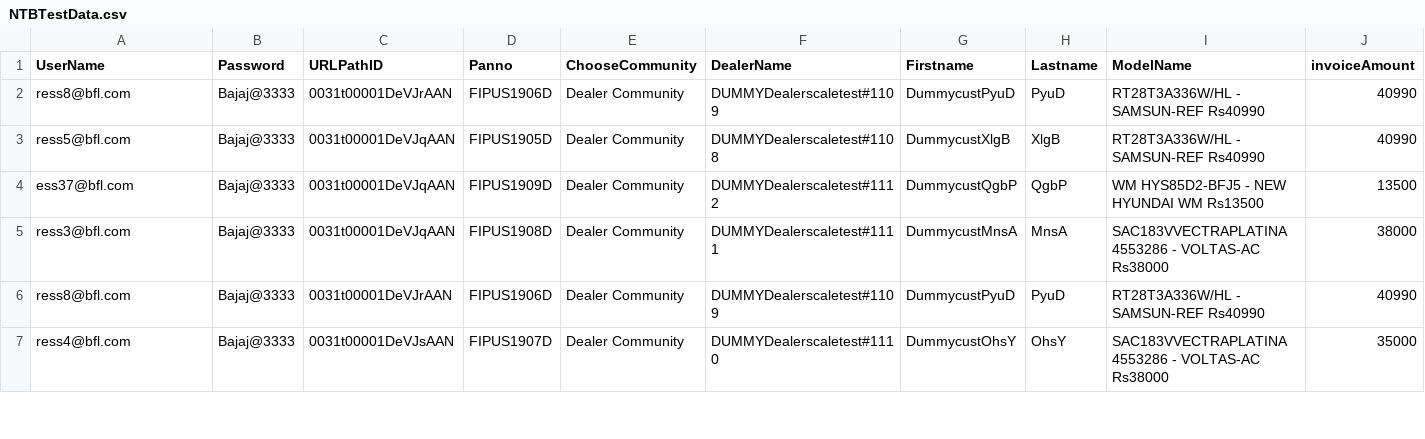
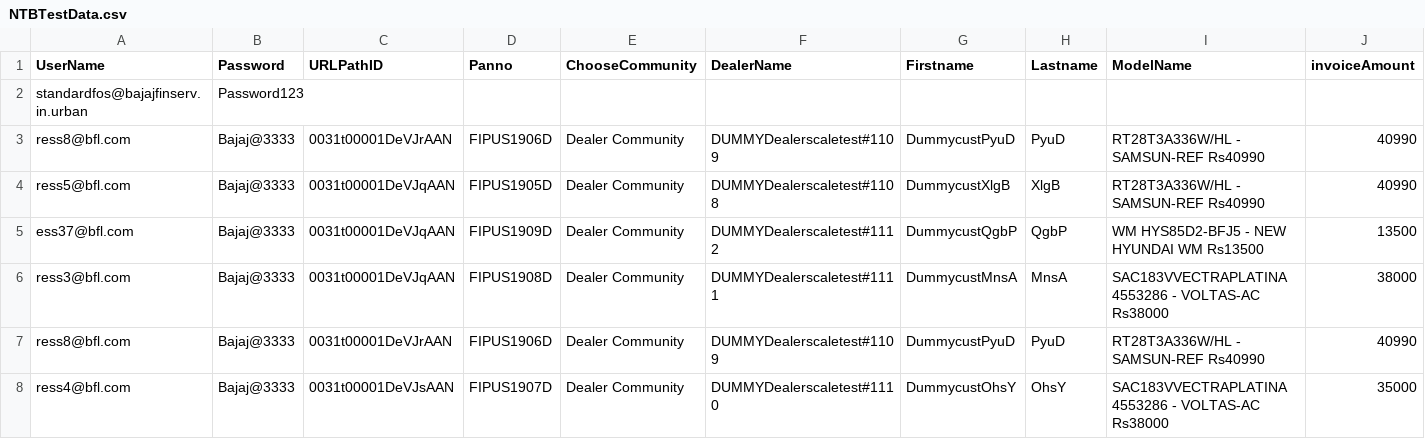
Before and after one commit to shivamothkuri/POS-Bajaj, a CSV file: load-gen-repo/data-files/NTBTestData.csv, drawn as a sheet; only a part is shown; rows hold the shown columns only; the diff names each change by its address in the sheet, - before the commit and + after, or states it on an @@ line.

Commit message:
Add files via upload

```diff
--- a/load-gen-repo/data-files/NTBTestData.csv
+++ b/load-gen-repo/data-files/NTBTestData.csv
+row 2: standardfos@bajajfinserv.in.urban | Password123
```
